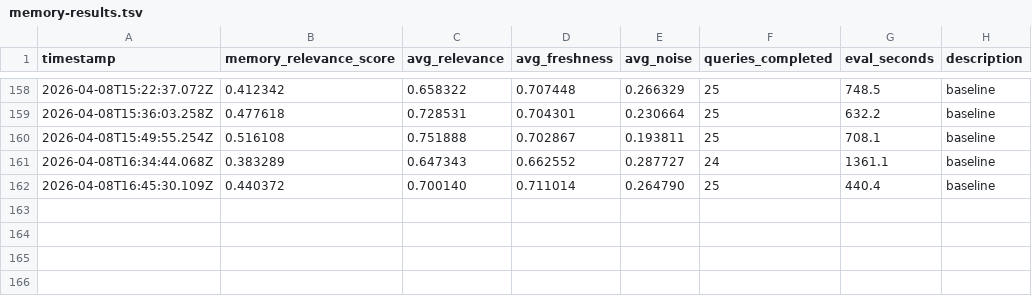
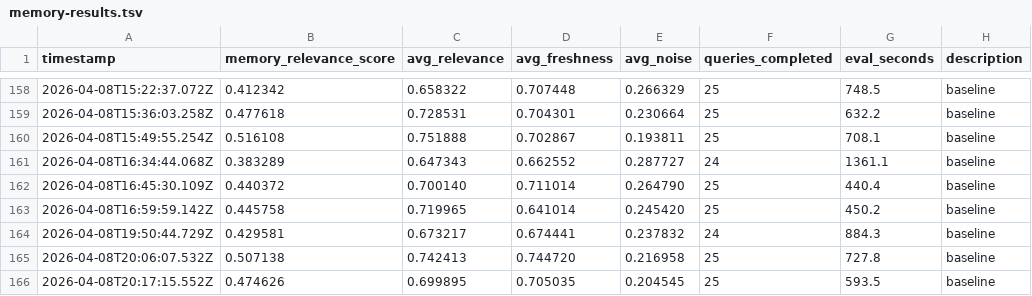
Before and after one commit to stefanogebara/twin-me, a TSV file: twin-research/memory-results.tsv, drawn as a sheet; only a part is shown, gaps mark what is left out; the diff names each change by its address in the sheet, - before the commit and + after, or states it on an @@ line.

Commit message:
feat: parallel type-filtered fact search for identity mode
Wire up the deployed search_memory_stream type-filter (p_memory_types)
to run a parallel fact-only pgvector search in identity mode. Facts now
get their own candidate pool with proper three-factor scoring, instead
of competing with 9K+ reflections in the main search.

Architecture: main search + HyDE search + fact-only search, merged
before BM25/MMR. Evaluated at 0.491 mean (25q, 2 runs) vs 0.480
baseline — neutral, with infrastructure ready for richer fact data.

Note: biographical fact seeding (3 variants tested) was not kept —
the LLM judge penalizes mixing concrete facts with analytical
reflections. The type-filtered search is the right architecture;
the content quality of facts is the remaining bottleneck.

```diff
--- a/twin-research/memory-results.tsv
+++ b/twin-research/memory-results.tsv
+row 163: 2026-04-08T16:59:59.142Z | 0.445758 | 0.719965 | 0.641014 | 0.245420 | 25 | 450.2 | baseline
+row 164: 2026-04-08T19:50:44.729Z | 0.429581 | 0.673217 | 0.674441 | 0.237832 | 24 | 884.3 | baseline
+row 165: 2026-04-08T20:06:07.532Z | 0.507138 | 0.742413 | 0.744720 | 0.216958 | 25 | 727.8 | baseline
+row 166: 2026-04-08T20:17:15.552Z | 0.474626 | 0.699895 | 0.705035 | 0.204545 | 25 | 593.5 | baseline
```
Also changed, not shown: 1 other file.
